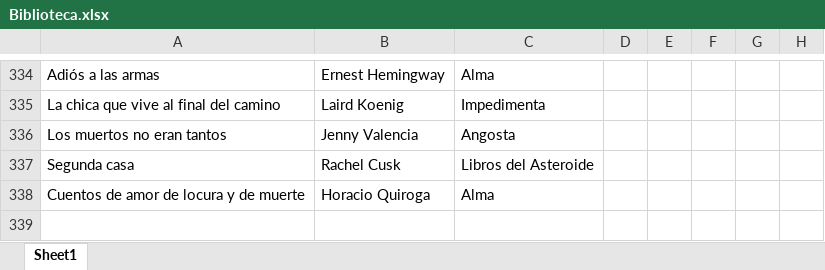
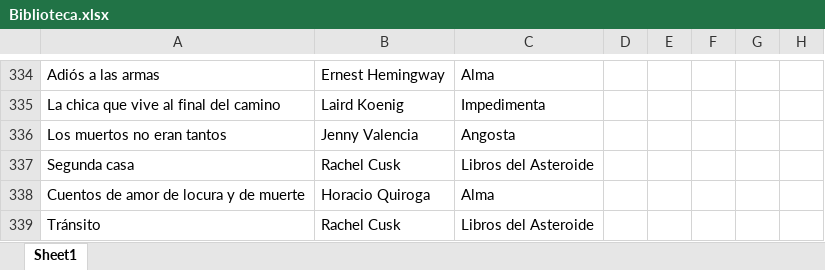
Before and after one commit to SantiagoFerreiraCampos/Biblioteca, an Excel workbook: data/nini/Biblioteca.xlsx, sheet Sheet1, drawn as a sheet; only a part is shown, gaps mark what is left out; values as stored, in another font and other column widths than the file's, no borders; the diff names each change by its address in the sheet, - before the commit and + after, or states it on an @@ line.

Commit message:
Added new book: Tránsito by Rachel Cusk in Nini's library

```diff
--- a/data/nini/Biblioteca.xlsx (sheet Sheet1)
+++ b/data/nini/Biblioteca.xlsx (sheet Sheet1)
+row 339: Tránsito | Rachel Cusk | Libros del Asteroide
```
